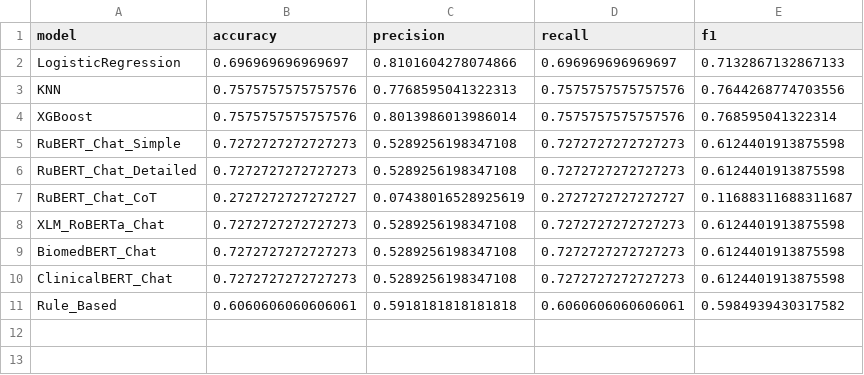
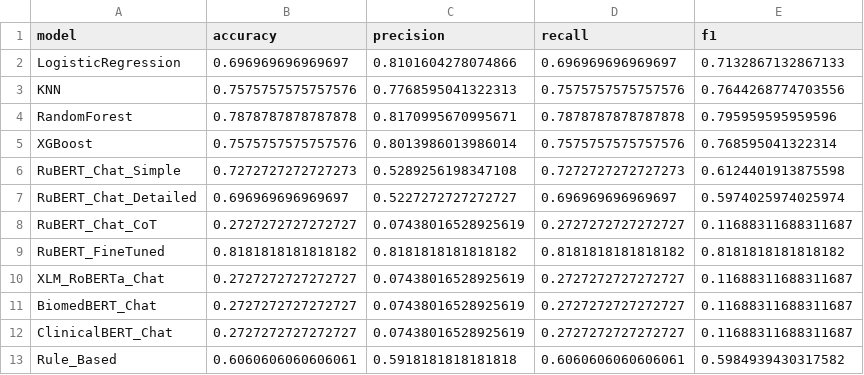
Before and after one commit to L1CH7/nlp_test_task, a CSV file: results.csv, drawn as a sheet.

Commit message:
Improve LLM chat performance, fix tokenization issues && Rewrite FineTunedLLM

```diff
--- a/results.csv
+++ b/results.csv
@@ -3,9 +3,11 @@ LogisticRegression,0.696969696969697,0.8101604278074866,0.696969696969697,0.7132
 KNN,0.7575757575757576,0.7768595041322313,0.7575757575757576,0.7644268774703556
+RandomForest,0.7878787878787878,0.8170995670995671,0.7878787878787878,0.795959595959596
 XGBoost,0.7575757575757576,0.8013986013986014,0.7575757575757576,0.768595041322314
 RuBERT_Chat_Simple,0.7272727272727273,0.5289256198347108,0.7272727272727273,0.6124401913875598
-RuBERT_Chat_Detailed,0.7272727272727273,0.5289256198347108,0.7272727272727273,0.6124401913875598
+RuBERT_Chat_Detailed,0.696969696969697,0.5227272727272727,0.696969696969697,0.5974025974025974
 RuBERT_Chat_CoT,0.2727272727272727,0.07438016528925619,0.2727272727272727,0.11688311688311687
-XLM_RoBERTa_Chat,0.7272727272727273,0.5289256198347108,0.7272727272727273,0.6124401913875598
-BiomedBERT_Chat,0.7272727272727273,0.5289256198347108,0.7272727272727273,0.6124401913875598
-ClinicalBERT_Chat,0.7272727272727273,0.5289256198347108,0.7272727272727273,0.6124401913875598
+RuBERT_FineTuned,0.8181818181818182,0.8181818181818182,0.8181818181818182,0.8181818181818182
+XLM_RoBERTa_Chat,0.2727272727272727,0.07438016528925619,0.2727272727272727,0.11688311688311687
+BiomedBERT_Chat,0.2727272727272727,0.07438016528925619,0.2727272727272727,0.11688311688311687
+ClinicalBERT_Chat,0.2727272727272727,0.07438016528925619,0.2727272727272727,0.11688311688311687
 Rule_Based,0.6060606060606061,0.5918181818181818,0.6060606060606061,0.5984939430317582
```
Also changed, not shown: 3 other files.
